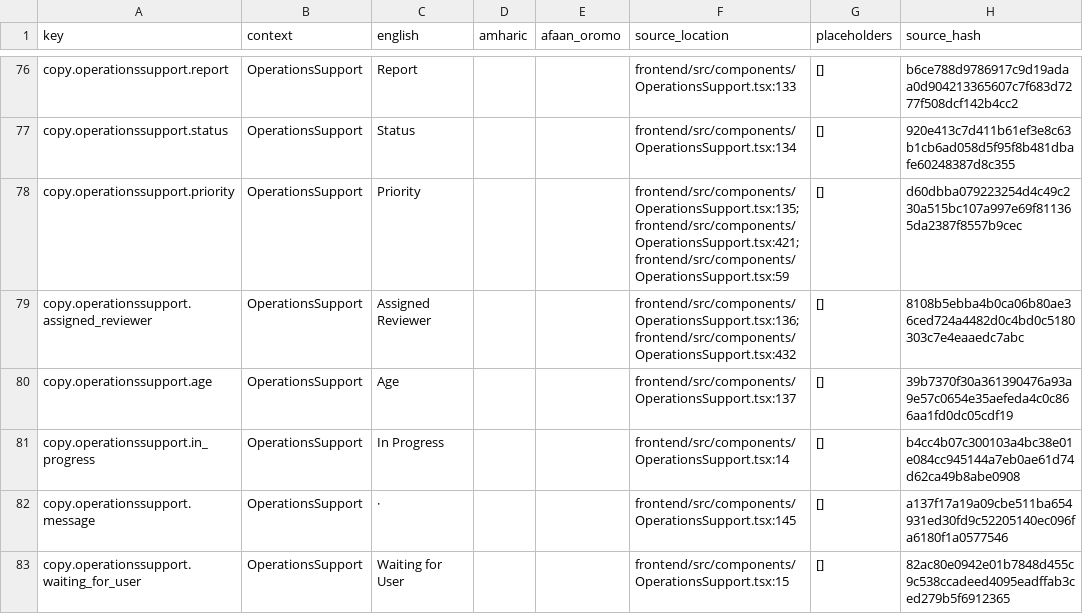
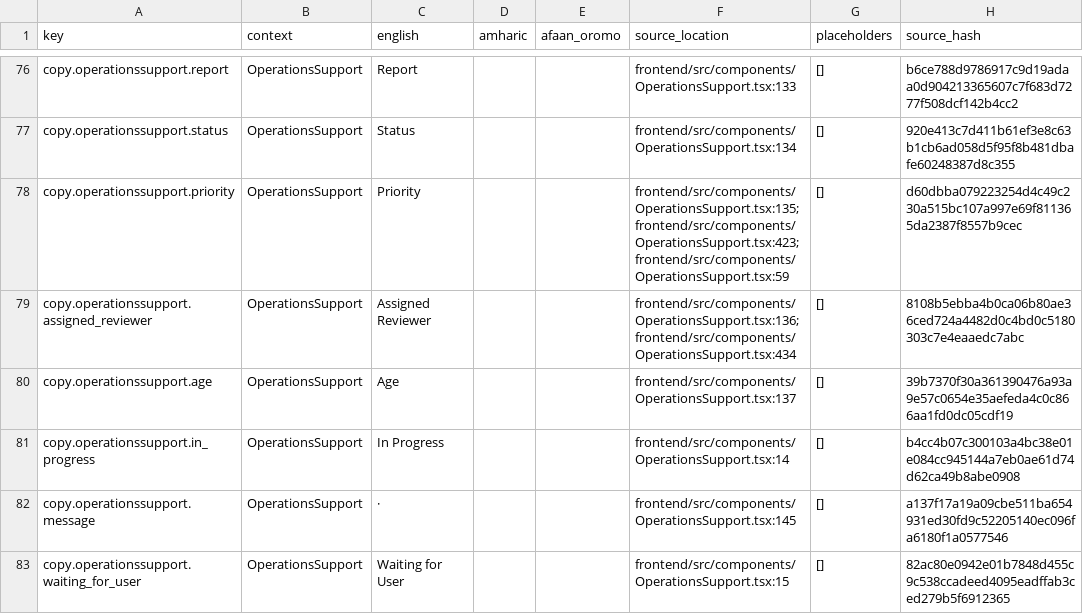
Before and after one commit to natnaelTi/tele-tena, a CSV file: localization/operations-portal-delta.csv, drawn as a sheet; only a part is shown, gaps mark what is left out; the diff covers the shown part only; the diff names each change by its address in the sheet, - before the commit and + after, or states it on an @@ line.

```diff
--- a/localization/operations-portal-delta.csv
+++ b/localization/operations-portal-delta.csv
-F78 (source_location): frontend/src/components/OperationsSupport.tsx:135; frontend/src/components/OperationsSupport.tsx:421; frontend/src/components/OperationsSupport.tsx:59
+F78 (source_location): frontend/src/components/OperationsSupport.tsx:135; frontend/src/components/OperationsSupport.tsx:423; frontend/src/components/OperationsSupport.tsx:59
-F79 (source_location): frontend/src/components/OperationsSupport.tsx:136; frontend/src/components/OperationsSupport.tsx:432
+F79 (source_location): frontend/src/components/OperationsSupport.tsx:136; frontend/src/components/OperationsSupport.tsx:434
```
Also changed, not shown: 8 added rows and 39 edited cells elsewhere in this file, 10 other files.
